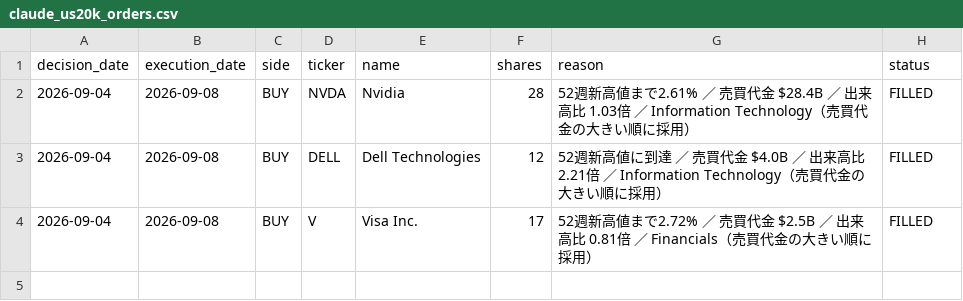
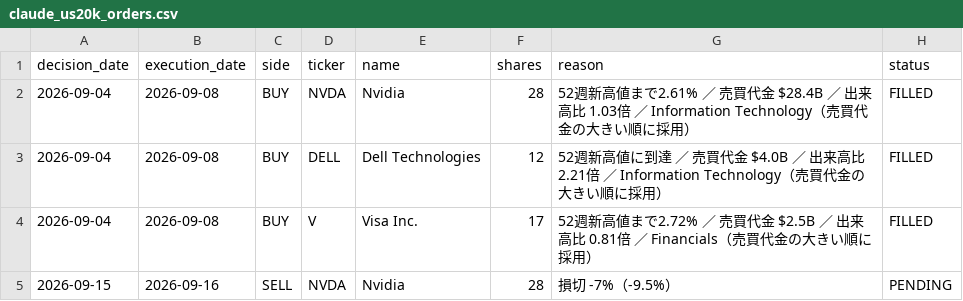
Before and after one commit to MANDAI0571/stock-news-monitor, a CSV file: data/claude_us20k_orders.csv, drawn as a sheet.

```diff
--- a/data/claude_us20k_orders.csv
+++ b/data/claude_us20k_orders.csv
@@ -4 +4,2 @@
 2026-09-04,2026-09-08,BUY,V,Visa Inc.,17,52週新高値まで2.72% ／ 売買代金 $2.5B ／ 出来高比 0.81倍 ／ Financials（売買代金の大きい順に採用）,FILLED
+2026-09-15,2026-09-16,SELL,NVDA,Nvidia,28,損切 -7%（-9.5%）,PENDING
```
Also changed, not shown: 1 other file.
